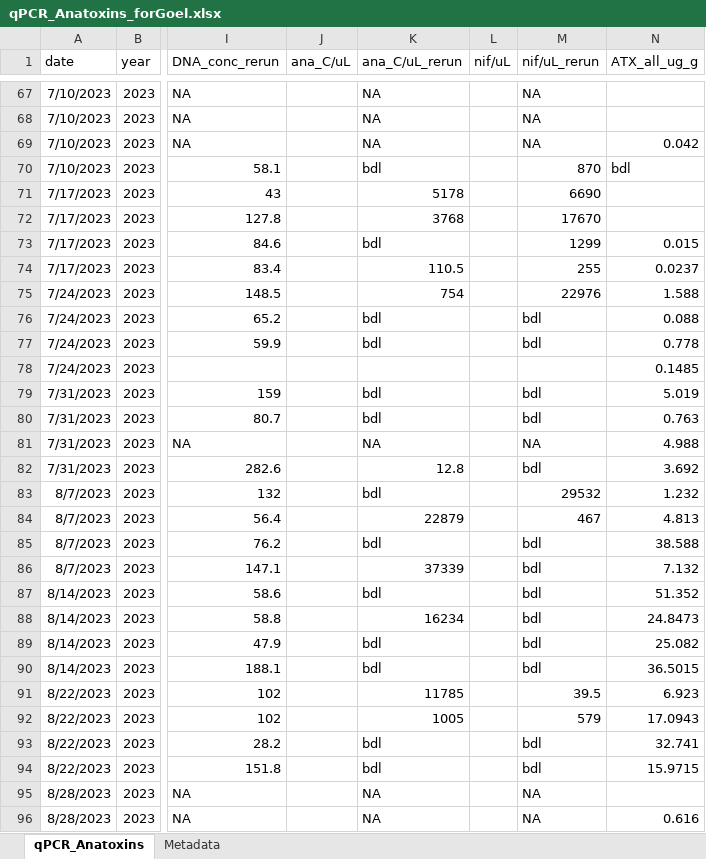
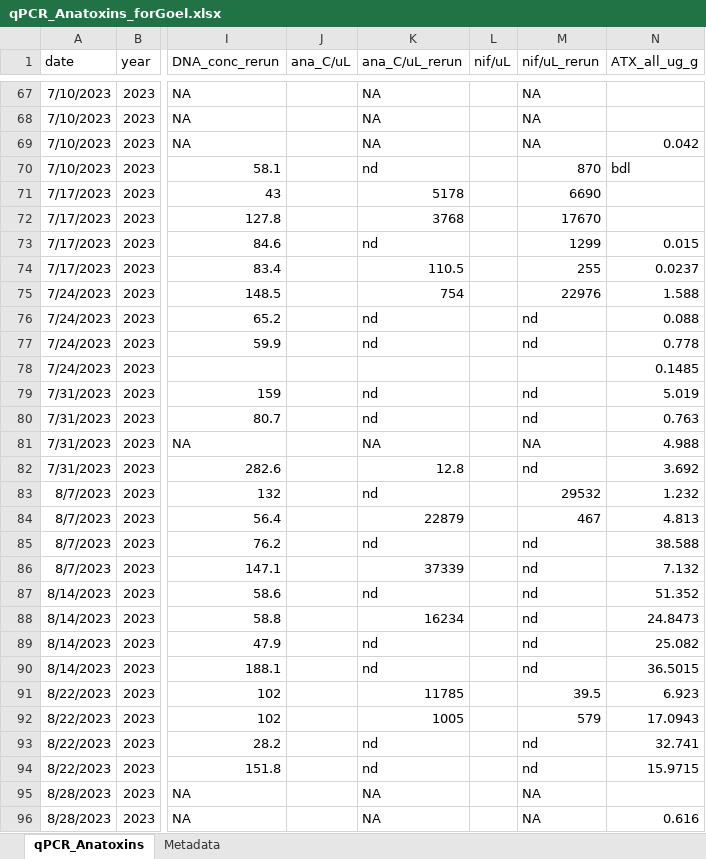
Before and after one commit to janetticdrift/River_HAB_Modeling, an Excel workbook: data/qPCR_Anatoxins_forGoel.xlsx, sheet qPCR_Anatoxins, drawn as a sheet; only a part is shown, gaps mark what is left out; values as stored, in another font and other column widths than the file's, no borders; the diff covers the shown part only; the diff names each change by its address in the sheet, - before the commit and + after, or states it on an @@ line.

Commit message:
Cleaning data files. Cleaning old commented-out code. Wrote new code to make sure both original samples and rerun samples for qPCR were all getting plotted

```diff
--- a/data/qPCR_Anatoxins_forGoel.xlsx (sheet qPCR_Anatoxins)
+++ b/data/qPCR_Anatoxins_forGoel.xlsx (sheet qPCR_Anatoxins)
-K70 (ana_C/uL_rerun): bdl
+K70 (ana_C/uL_rerun): nd
-K73 (ana_C/uL_rerun): bdl
+K73 (ana_C/uL_rerun): nd
-K76:K77 (ana_C/uL_rerun): bdl
+K76:K77 (ana_C/uL_rerun): nd
-M76:M77 (nif/uL_rerun): bdl
+M76:M77 (nif/uL_rerun): nd
-K79:K80 (ana_C/uL_rerun): bdl
+K79:K80 (ana_C/uL_rerun): nd
-M79:M80 (nif/uL_rerun): bdl
+M79:M80 (nif/uL_rerun): nd
-M82 (nif/uL_rerun): bdl
+M82 (nif/uL_rerun): nd
-K83 (ana_C/uL_rerun): bdl
+K83 (ana_C/uL_rerun): nd
-K85 (ana_C/uL_rerun): bdl
+K85 (ana_C/uL_rerun): nd
-M85:M90 (nif/uL_rerun): bdl
+M85:M90 (nif/uL_rerun): nd
-K87 (ana_C/uL_rerun): bdl
+K87 (ana_C/uL_rerun): nd
-K89:K90 (ana_C/uL_rerun): bdl
+K89:K90 (ana_C/uL_rerun): nd
-K93:K94 (ana_C/uL_rerun): bdl
+K93:K94 (ana_C/uL_rerun): nd
-M93:M94 (nif/uL_rerun): bdl
+M93:M94 (nif/uL_rerun): nd
```
Also changed, not shown: 90 edited cells and cell formats elsewhere in this sheet, sheet Metadata, 4 other files.
